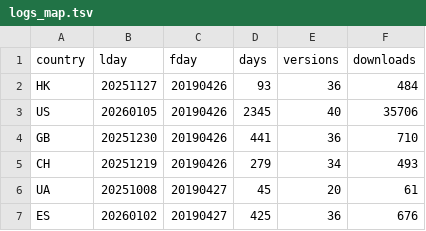
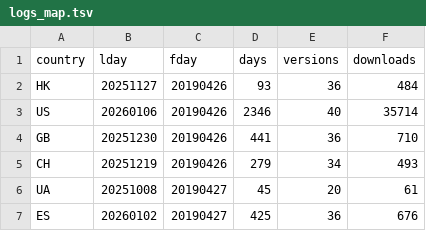
Before and after one commit to mmatyi/restatapi_logs, a TSV file: docs/logs_map.tsv, drawn as a sheet; only a part is shown.

```diff
--- a/docs/logs_map.tsv
+++ b/docs/logs_map.tsv
@@ -2,3 +2,3 @@ country	lday	fday	days	versions	downloads
 HK	20251127	20190426	93	36	484
-US	20260105	20190426	2345	40	35706
+US	20260106	20190426	2346	40	35714
 GB	20251230	20190426	441	36	710
```
Also changed, not shown: 2 other files.
